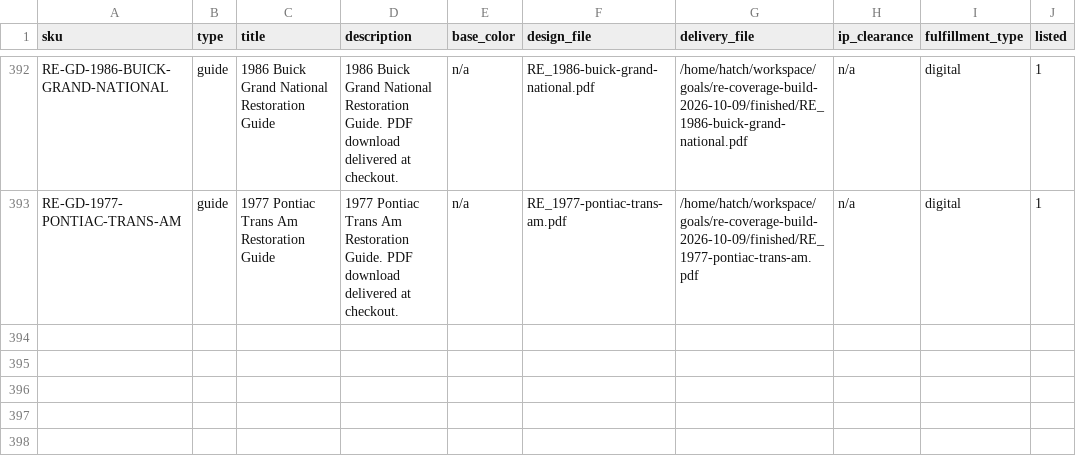
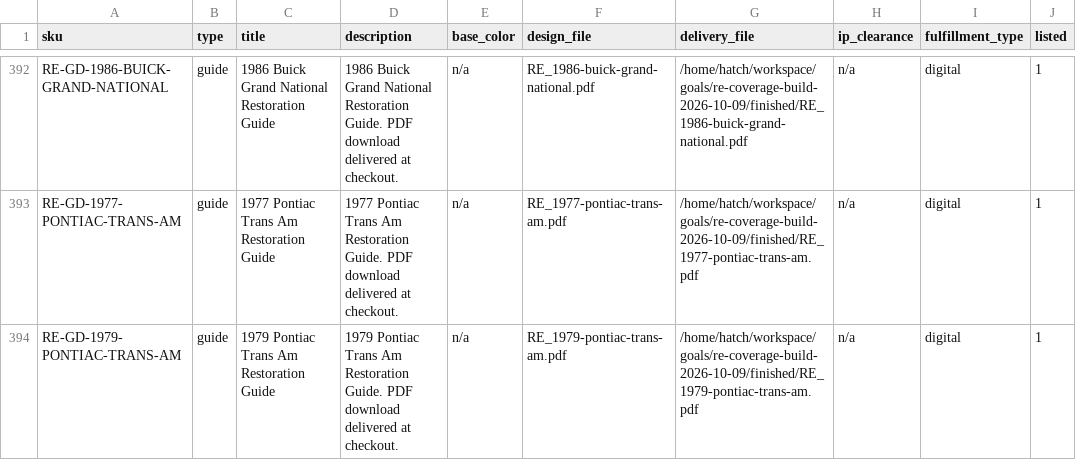
Before and after one commit to MortonBill/pushrod-store, a CSV file: data/re-catalog.csv, drawn as a sheet; only a part is shown, gaps mark what is left out; the diff names each change by its address in the sheet, - before the commit and + after, or states it on an @@ line.

Commit message:
RE-GD-1979-PONTIAC-TRANS-AM: 1979 Pontiac Trans Am Restoration Guide live at $29.95

```diff
--- a/data/re-catalog.csv
+++ b/data/re-catalog.csv
+row 394: RE-GD-1979-PONTIAC-TRANS-AM | guide | 1979 Pontiac Trans Am Restoration Guide | 1979 Pontiac Trans Am Restoration Guide. PDF download delivered at checkout. | n/a | RE_1979-pontiac-trans-am.pdf | /home/hatch/workspace/goals/re-coverage-build-2026-10-09/finished/RE_1979-pontiac-trans-am.pdf | n/a | digital | 1
```
Also changed, not shown: 3 other files.
